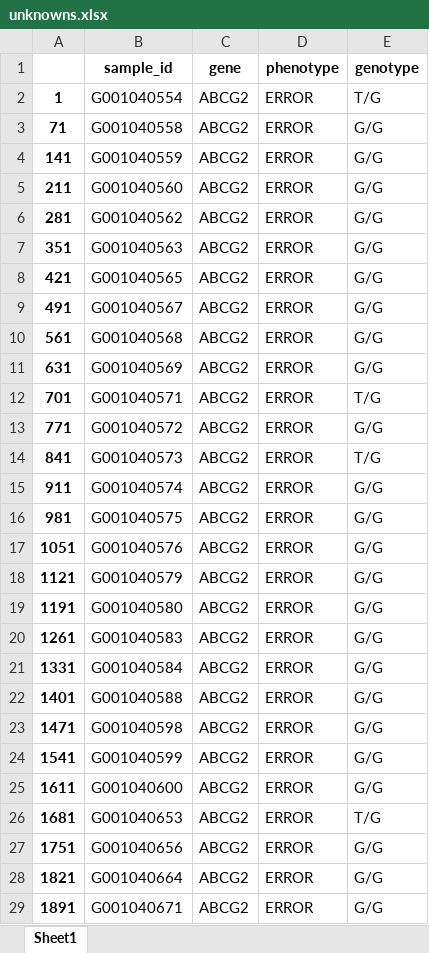
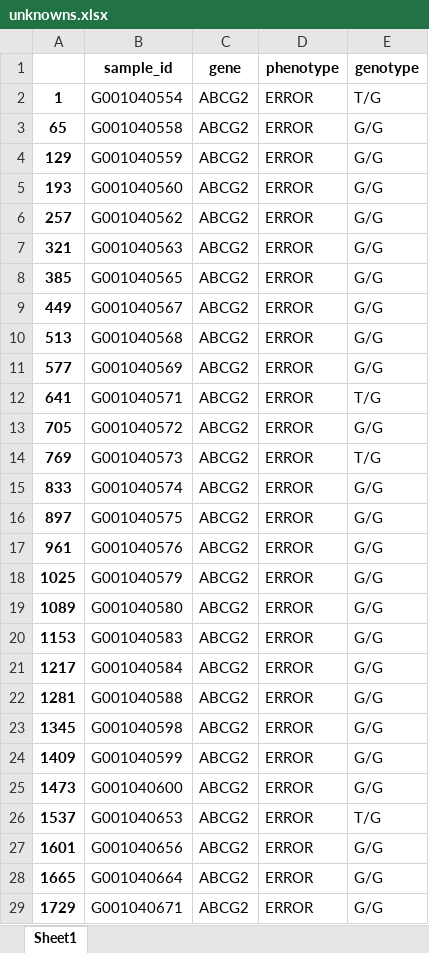
Before and after one commit to WunderWexx/NifGo, an Excel workbook: Output/Diagnostics/unknowns.xlsx, sheet Sheet1, drawn as a sheet; only a part is shown; values as stored, in another font and other column widths than the file's, no borders; the diff covers the shown part only; the diff names each change by its address in the sheet, - before the commit and + after, or states it on an @@ line.

```diff
--- a/Output/Diagnostics/unknowns.xlsx (sheet Sheet1)
+++ b/Output/Diagnostics/unknowns.xlsx (sheet Sheet1)
-A3: 71
+A3: 65
-A4: 141
+A4: 129
-A5: 211
+A5: 193
-A6: 281
+A6: 257
-A7: 351
+A7: 321
-A8: 421
+A8: 385
-A9: 491
+A9: 449
-A10: 561
+A10: 513
-A11: 631
+A11: 577
-A12: 701
+A12: 641
-A13: 771
+A13: 705
-A14: 841
+A14: 769
-A15: 911
+A15: 833
-A16: 981
+A16: 897
-A17: 1051
+A17: 961
-A18: 1121
+A18: 1025
-A19: 1191
+A19: 1089
-A20: 1261
+A20: 1153
-A21: 1331
+A21: 1217
-A22: 1401
+A22: 1281
-A23: 1471
+A23: 1345
-A24: 1541
+A24: 1409
-A25: 1611
+A25: 1473
-A26: 1681
+A26: 1537
-A27: 1751
+A27: 1601
-A28: 1821
+A28: 1665
-A29: 1891
+A29: 1729
```
Also changed, not shown: other rows of this sheet, Output/Dataframes/complete.xlsx, Output/Dataframes/genotypes.xlsx, 3 other files.
